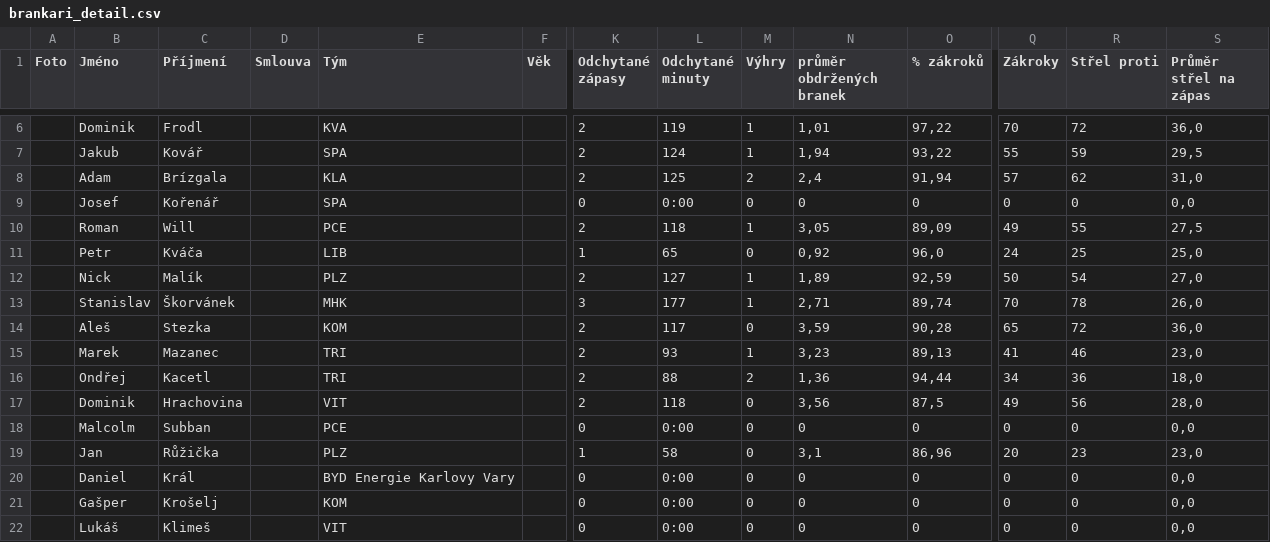
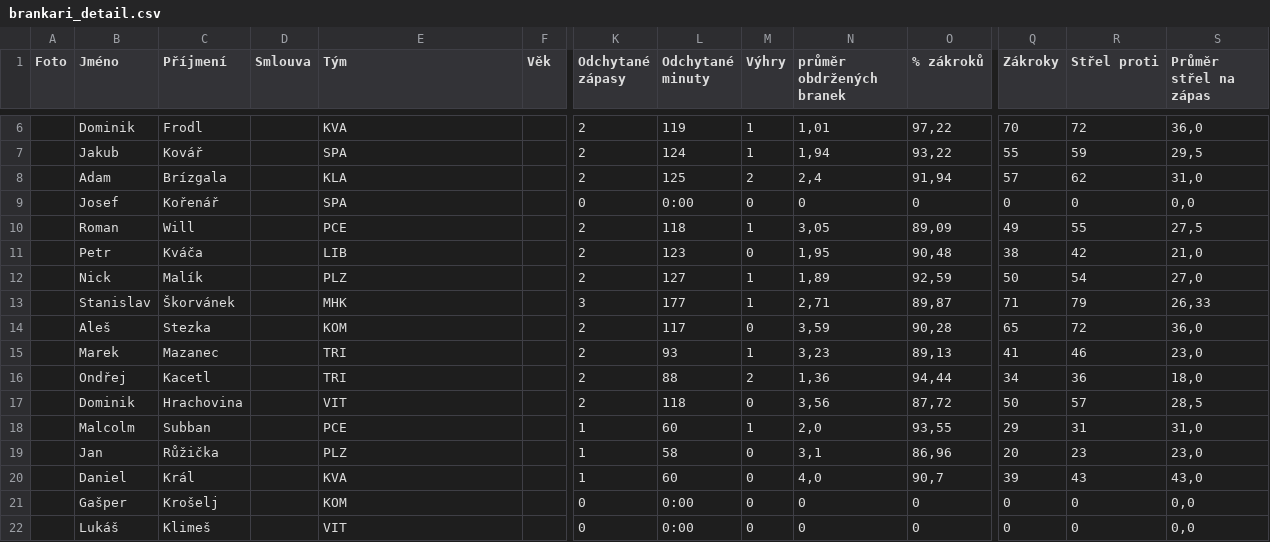
Before and after one commit to Adamos1511/ELH_IceStats, a CSV file: brankari_detail.csv, drawn as a sheet; only a part is shown, gaps mark what is left out; the diff covers the shown part only; the diff names each change by its address in the sheet, - before the commit and + after, or states it on an @@ line.

```diff
--- a/brankari_detail.csv
+++ b/brankari_detail.csv
-K11 (Odchytané zápasy): 1
+K11 (Odchytané zápasy): 2
-L11 (Odchytané minuty): 65
+L11 (Odchytané minuty): 123
-N11 (průměr obdržených branek): 0,92
+N11 (průměr obdržených branek): 1,95
-O11 (% zákroků): 96,0
+O11 (% zákroků): 90,48
-Q11 (Zákroky): 24
+Q11 (Zákroky): 38
-R11 (Střel proti): 25
+R11 (Střel proti): 42
-S11 (Průměr střel na zápas): 25,0
+S11 (Průměr střel na zápas): 21,0
-O13 (% zákroků): 89,74
+O13 (% zákroků): 89,87
-Q13 (Zákroky): 70
+Q13 (Zákroky): 71
-R13 (Střel proti): 78
+R13 (Střel proti): 79
-S13 (Průměr střel na zápas): 26,0
+S13 (Průměr střel na zápas): 26,33
-O17 (% zákroků): 87,5
+O17 (% zákroků): 87,72
-Q17 (Zákroky): 49
+Q17 (Zákroky): 50
-R17 (Střel proti): 56
+R17 (Střel proti): 57
-S17 (Průměr střel na zápas): 28,0
+S17 (Průměr střel na zápas): 28,5
-K18 (Odchytané zápasy): 0
+K18 (Odchytané zápasy): 1
-L18 (Odchytané minuty): 0:00
+L18 (Odchytané minuty): 60
-M18 (Výhry): 0
+M18 (Výhry): 1
-N18 (průměr obdržených branek): 0
+N18 (průměr obdržených branek): 2,0
-O18 (% zákroků): 0
+O18 (% zákroků): 93,55
-Q18 (Zákroky): 0
+Q18 (Zákroky): 29
-R18 (Střel proti): 0
+R18 (Střel proti): 31
-S18 (Průměr střel na zápas): 0,0
+S18 (Průměr střel na zápas): 31,0
-E20 (Tým): BYD Energie Karlovy Vary
+E20 (Tým): KVA
-K20 (Odchytané zápasy): 0
+K20 (Odchytané zápasy): 1
-L20 (Odchytané minuty): 0:00
+L20 (Odchytané minuty): 60
-N20 (průměr obdržených branek): 0
+N20 (průměr obdržených branek): 4,0
-O20 (% zákroků): 0
+O20 (% zákroků): 90,7
-Q20 (Zákroky): 0
+Q20 (Zákroky): 39
-R20 (Střel proti): 0
+R20 (Střel proti): 43
-S20 (Průměr střel na zápas): 0,0
+S20 (Průměr střel na zápas): 43,0
```
Also changed, not shown: 1 added row and 19 edited cells elsewhere in this file, hraci_detail.csv.
